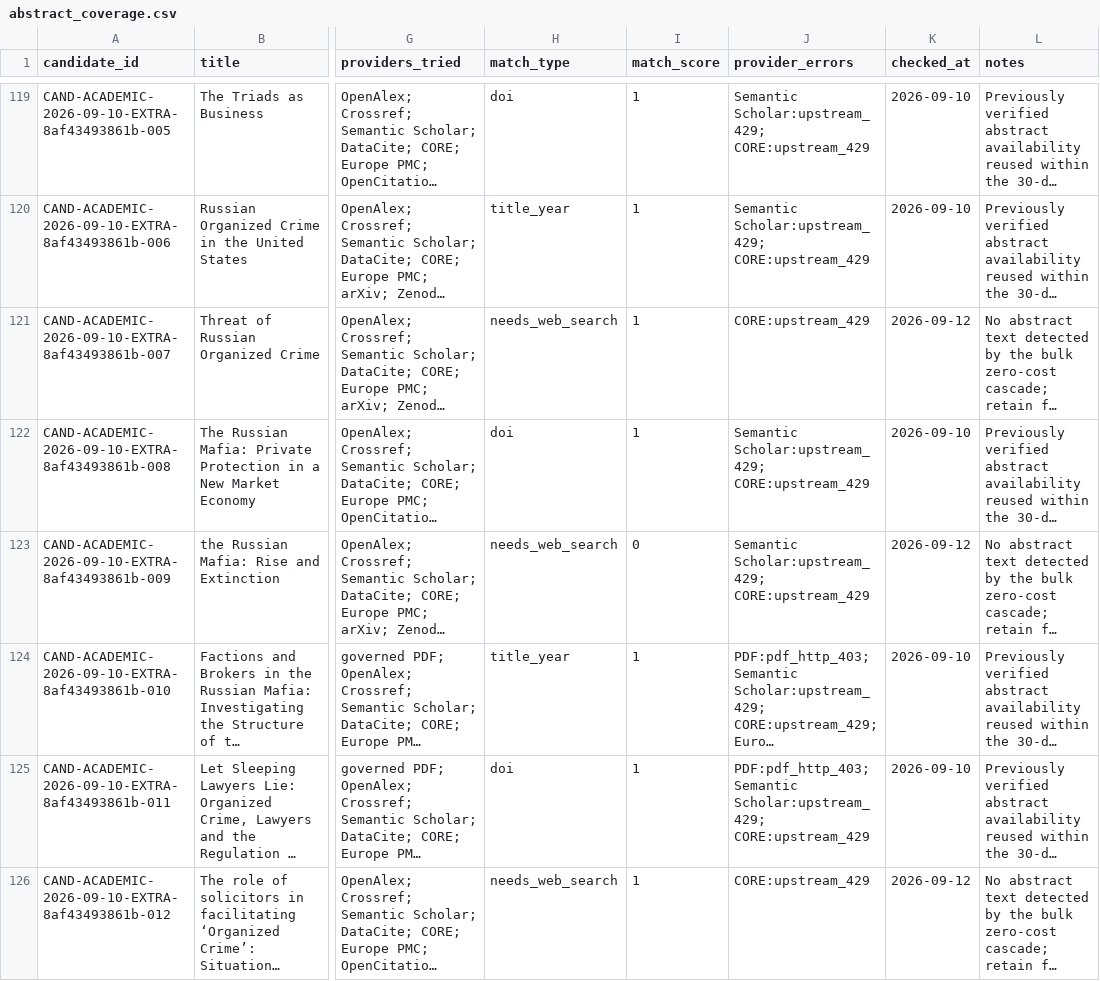
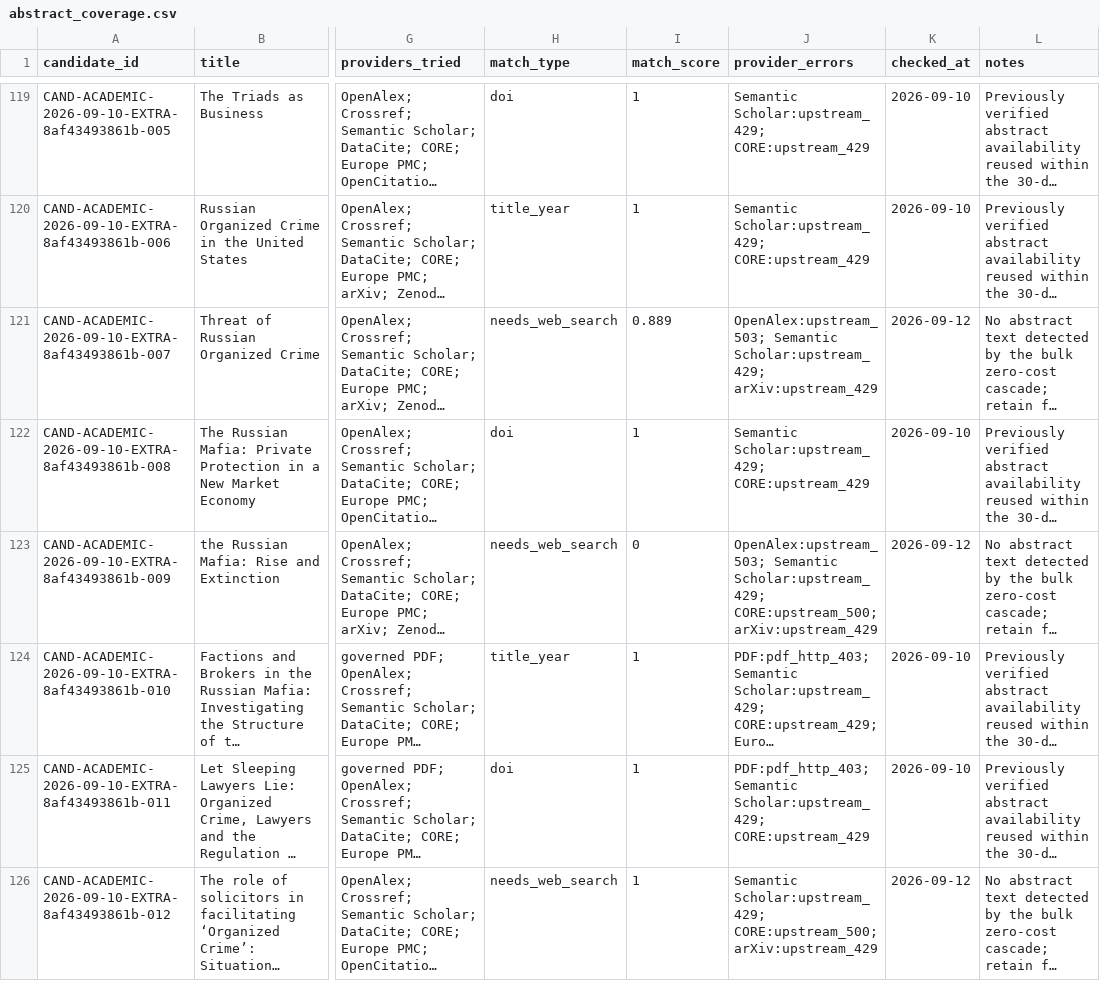
Before and after one commit to colazeta/criminal_infiltration_in_legal_economy_review, a CSV file: data/curation/abstract_coverage.csv, drawn as a sheet; only a part is shown, gaps mark what is left out; long unchanged cells end in …; the diff covers the shown part only; the diff names each change by its address in the sheet, - before the commit and + after, or states it on an @@ line.

```diff
--- a/data/curation/abstract_coverage.csv
+++ b/data/curation/abstract_coverage.csv
-I121 (match_score): 1
+I121 (match_score): 0.889
-J121 (provider_errors): CORE:upstream_429
+J121 (provider_errors): OpenAlex:upstream_503; Semantic Scholar:upstream_429; arXiv:upstream_429
-J123 (provider_errors): Semantic Scholar:upstream_429; CORE:upstream_429
+J123 (provider_errors): OpenAlex:upstream_503; Semantic Scholar:upstream_429; CORE:upstream_500; arXiv:upstream_429
-J126 (provider_errors): CORE:upstream_429
+J126 (provider_errors): Semantic Scholar:upstream_429; CORE:upstream_500; arXiv:upstream_429
```
Also changed, not shown: 92 edited cells elsewhere in this file.
